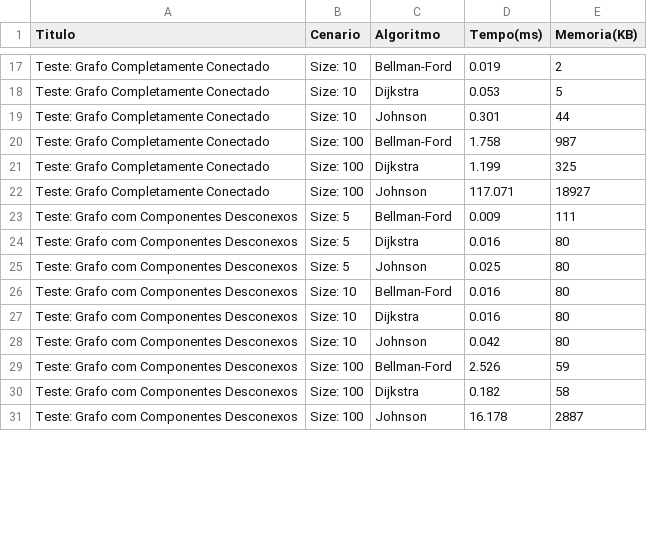
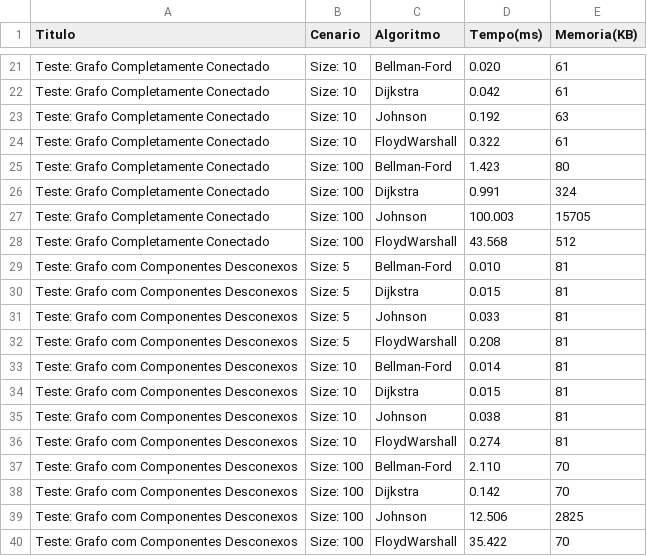
Before and after one commit to claraugusta/projeto-eda-grafos, a CSV file: projeto/data/benchmark_Shortest_path.csv, drawn as a sheet; only a part is shown, gaps mark what is left out; the diff covers the shown part only.

Commit message:
BenchMark floydMarshall

```diff
--- a/projeto/data/benchmark_Shortest_path.csv
+++ b/projeto/data/benchmark_Shortest_path.csv
@@ -17,15 +21,20 @@ Titulo,Cenario,Algoritmo,Tempo(ms),Memoria(KB)
-"Teste: Grafo Completamente Conectado","Size: 10",Bellman-Ford,0.019,2
-"Teste: Grafo Completamente Conectado","Size: 10",Dijkstra,0.053,5
-"Teste: Grafo Completamente Conectado","Size: 10",Johnson,0.301,44
-"Teste: Grafo Completamente Conectado","Size: 100",Bellman-Ford,1.758,987
-"Teste: Grafo Completamente Conectado","Size: 100",Dijkstra,1.199,325
-"Teste: Grafo Completamente Conectado","Size: 100",Johnson,117.071,18927
-"Teste: Grafo com Componentes Desconexos","Size: 5",Bellman-Ford,0.009,111
-"Teste: Grafo com Componentes Desconexos","Size: 5",Dijkstra,0.016,80
-"Teste: Grafo com Componentes Desconexos","Size: 5",Johnson,0.025,80
-"Teste: Grafo com Componentes Desconexos","Size: 10",Bellman-Ford,0.016,80
-"Teste: Grafo com Componentes Desconexos","Size: 10",Dijkstra,0.016,80
-"Teste: Grafo com Componentes Desconexos","Size: 10",Johnson,0.042,80
-"Teste: Grafo com Componentes Desconexos","Size: 100",Bellman-Ford,2.526,59
-"Teste: Grafo com Componentes Desconexos","Size: 100",Dijkstra,0.182,58
-"Teste: Grafo com Componentes Desconexos","Size: 100",Johnson,16.178,2887
+"Teste: Grafo Completamente Conectado","Size: 10",Bellman-Ford,0.020,61
+"Teste: Grafo Completamente Conectado","Size: 10",Dijkstra,0.042,61
+"Teste: Grafo Completamente Conectado","Size: 10",Johnson,0.192,63
+"Teste: Grafo Completamente Conectado","Size: 10",FloydWarshall,0.322,61
+"Teste: Grafo Completamente Conectado","Size: 100",Bellman-Ford,1.423,80
+"Teste: Grafo Completamente Conectado","Size: 100",Dijkstra,0.991,324
+"Teste: Grafo Completamente Conectado","Size: 100",Johnson,100.003,15705
+"Teste: Grafo Completamente Conectado","Size: 100",FloydWarshall,43.568,512
+"Teste: Grafo com Componentes Desconexos","Size: 5",Bellman-Ford,0.010,81
+"Teste: Grafo com Componentes Desconexos","Size: 5",Dijkstra,0.015,81
+"Teste: Grafo com Componentes Desconexos","Size: 5",Johnson,0.033,81
+"Teste: Grafo com Componentes Desconexos","Size: 5",FloydWarshall,0.208,81
+"Teste: Grafo com Componentes Desconexos","Size: 10",Bellman-Ford,0.014,81
+"Teste: Grafo com Componentes Desconexos","Size: 10",Dijkstra,0.015,81
+"Teste: Grafo com Componentes Desconexos","Size: 10",Johnson,0.038,81
+"Teste: Grafo com Componentes Desconexos","Size: 10",FloydWarshall,0.274,81
+"Teste: Grafo com Componentes Desconexos","Size: 100",Bellman-Ford,2.110,70
+"Teste: Grafo com Componentes Desconexos","Size: 100",Dijkstra,0.142,70
+"Teste: Grafo com Componentes Desconexos","Size: 100",Johnson,12.506,2825
+"Teste: Grafo com Componentes Desconexos","Size: 100",FloydWarshall,35.422,70
```
Also changed, not shown: 8 added rows and 47 edited cells elsewhere in this file, 2 other files.
